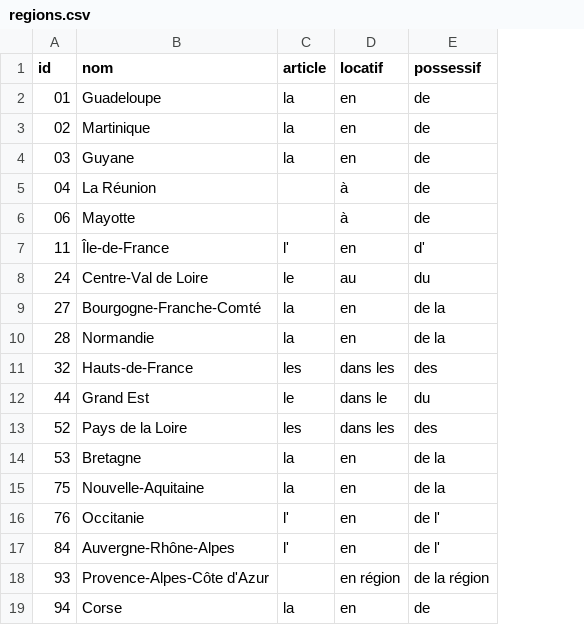
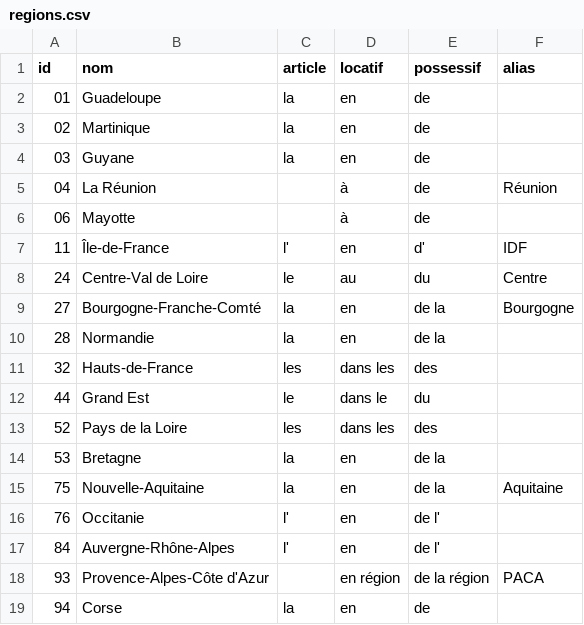
Before and after one commit to lafranceinsoumise/actionpopulaire.fr, a CSV file: agir/lib/data/regions.csv, drawn as a sheet; the diff names each change by its address in the sheet, - before the commit and + after, or states it on an @@ line.

Commit message:
feat(geodata): utilisation des noms et alias ("PACA") pour filtre région

```diff
--- a/agir/lib/data/regions.csv
+++ b/agir/lib/data/regions.csv
+column F (alias), rows 5-18: Réunion |  | IDF | Centre | Bourgogne |  |  |  |  |  | Aquitaine |  |  | PACA
```
Also changed, not shown: 1 other file.
